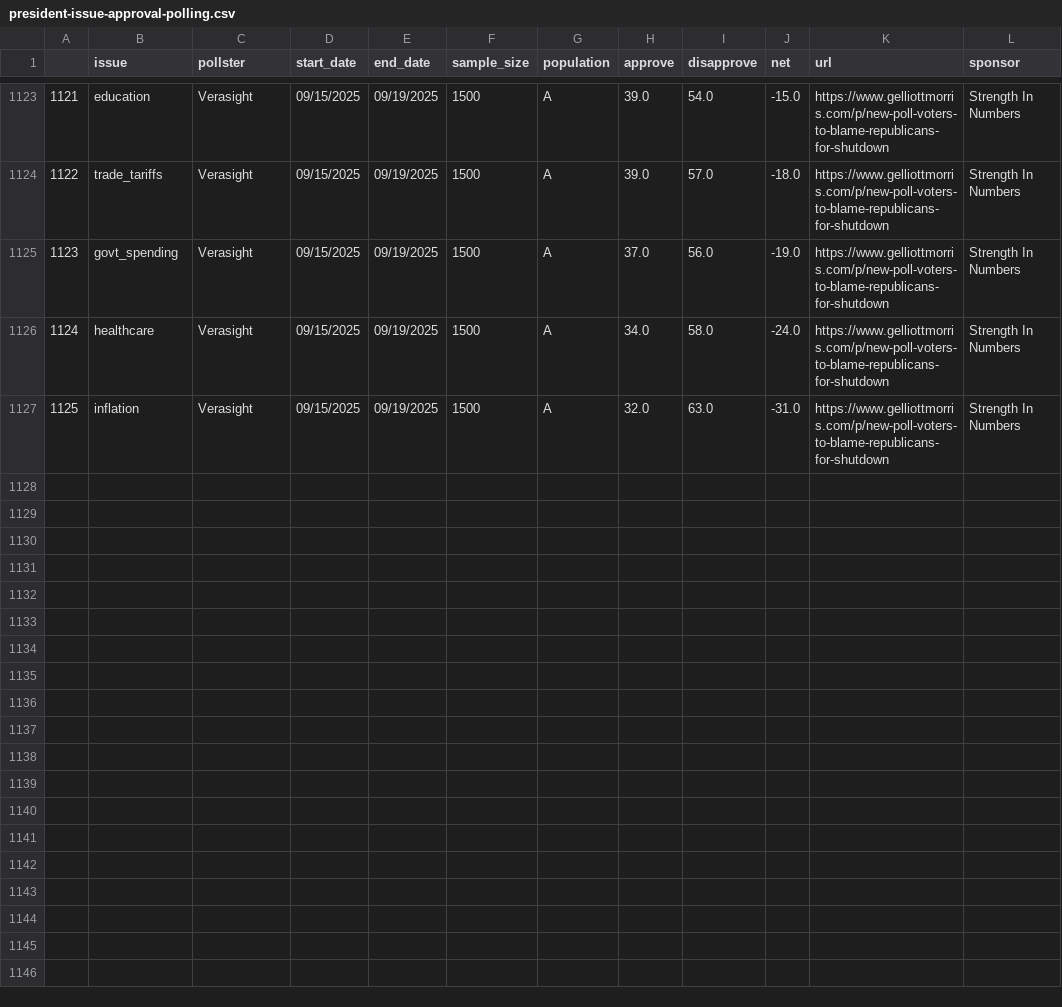
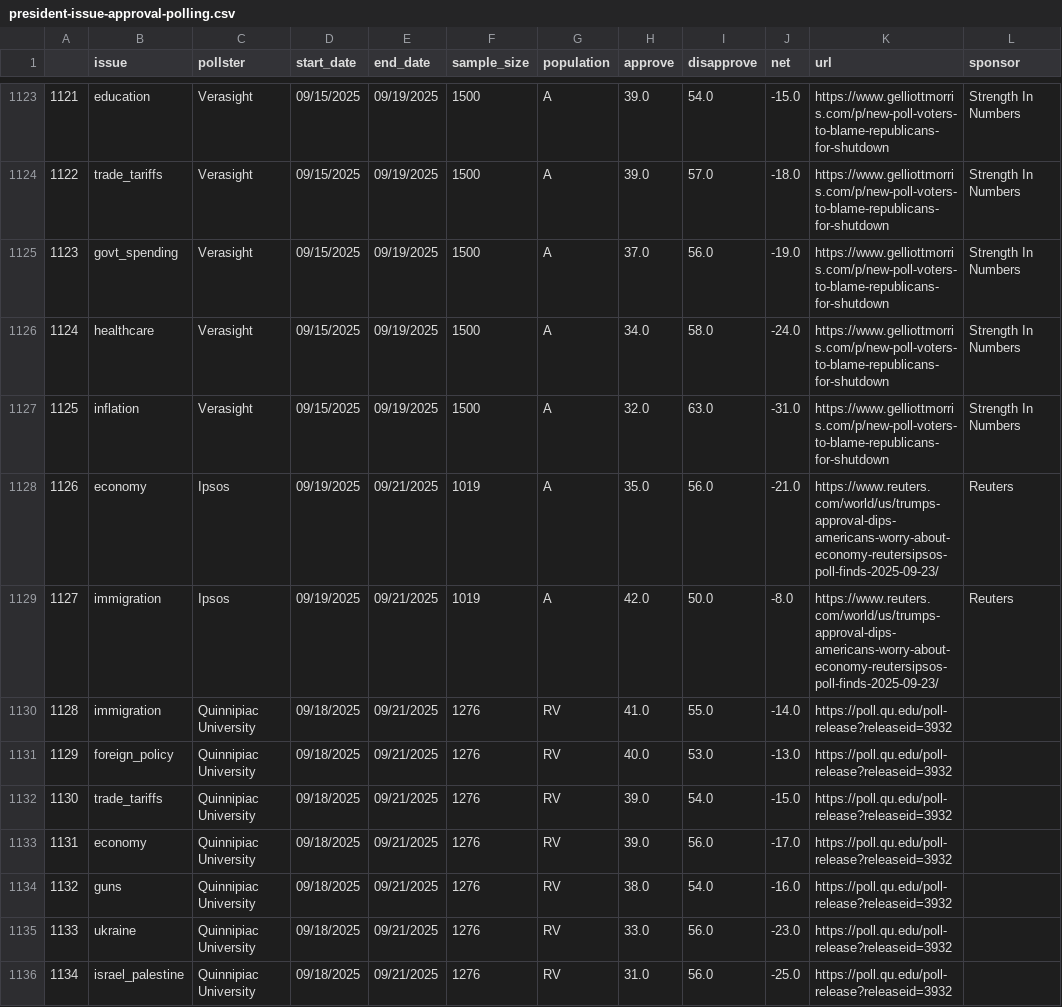
Before and after one commit to Hackquantumcpp/snoutcounter-backend, a CSV file: president-issue-approval-polling.csv, drawn as a sheet; only a part is shown, gaps mark what is left out; the diff names each change by its address in the sheet, - before the commit and + after, or states it on an @@ line.

```diff
--- a/president-issue-approval-polling.csv
+++ b/president-issue-approval-polling.csv
+row 1128: 1126 | economy | Ipsos | 09/19/2025 | 09/21/2025 | 1019 | A | 35.0 | 56.0 | -21.0 | https://www.reuters.com/world/us/trumps-approval-dips-americans-worry-about-economy-reutersipsos-poll-finds-2025-09-23/ | Reuters
+row 1129: 1127 | immigration | Ipsos | 09/19/2025 | 09/21/2025 | 1019 | A | 42.0 | 50.0 | -8.0 | https://www.reuters.com/world/us/trumps-approval-dips-americans-worry-about-economy-reutersipsos-poll-finds-2025-09-23/ | Reuters
+row 1130: 1128 | immigration | Quinnipiac University | 09/18/2025 | 09/21/2025 | 1276 | RV | 41.0 | 55.0 | -14.0 | https://poll.qu.edu/poll-release?releaseid=3932
+row 1131: 1129 | foreign_policy | Quinnipiac University | 09/18/2025 | 09/21/2025 | 1276 | RV | 40.0 | 53.0 | -13.0 | https://poll.qu.edu/poll-release?releaseid=3932
+row 1132: 1130 | trade_tariffs | Quinnipiac University | 09/18/2025 | 09/21/2025 | 1276 | RV | 39.0 | 54.0 | -15.0 | https://poll.qu.edu/poll-release?releaseid=3932
+row 1133: 1131 | economy | Quinnipiac University | 09/18/2025 | 09/21/2025 | 1276 | RV | 39.0 | 56.0 | -17.0 | https://poll.qu.edu/poll-release?releaseid=3932
+row 1134: 1132 | guns | Quinnipiac University | 09/18/2025 | 09/21/2025 | 1276 | RV | 38.0 | 54.0 | -16.0 | https://poll.qu.edu/poll-release?releaseid=3932
+row 1135: 1133 | ukraine | Quinnipiac University | 09/18/2025 | 09/21/2025 | 1276 | RV | 33.0 | 56.0 | -23.0 | https://poll.qu.edu/poll-release?releaseid=3932
+row 1136: 1134 | israel_palestine | Quinnipiac University | 09/18/2025 | 09/21/2025 | 1276 | RV | 31.0 | 56.0 | -25.0 | https://poll.qu.edu/poll-release?releaseid=3932
```
Also changed, not shown: net_approval_issues.csv, polls_display_issues.csv, 25 other files.
